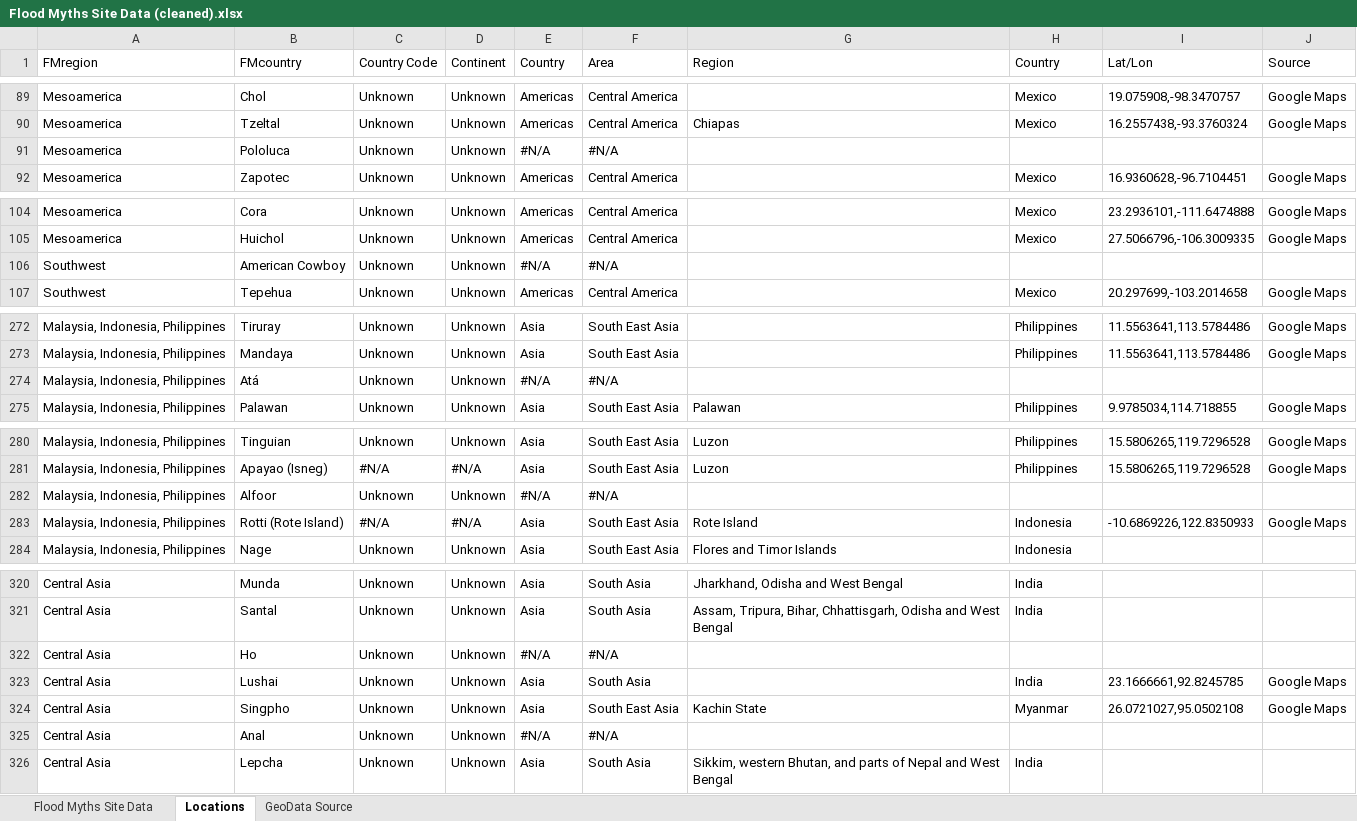
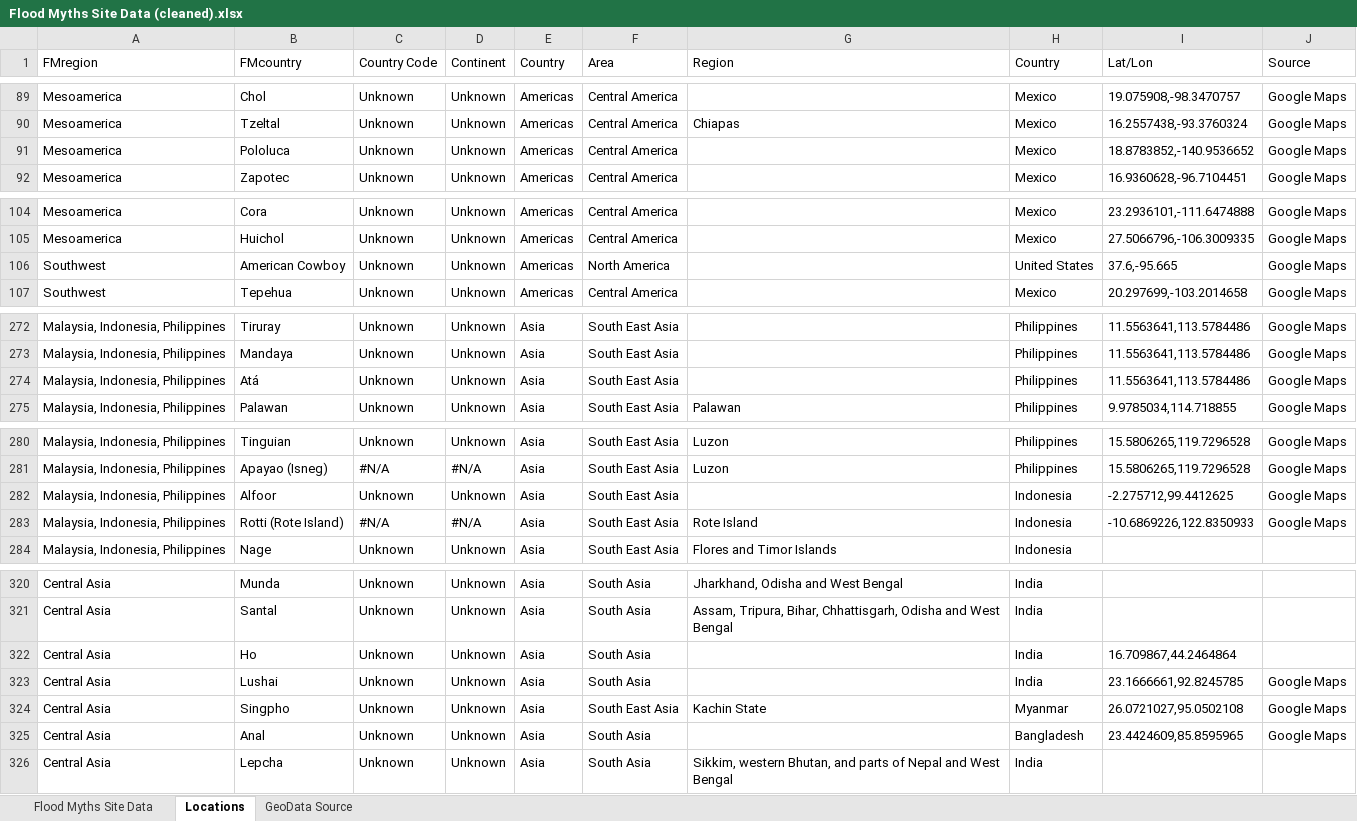
Before and after one commit to mappingfloodmyths/mappingfloodmyths.github.io, an Excel workbook: Data/Flood Myths Site Data (cleaned).xlsx, sheet Locations, drawn as a sheet; only a part is shown, gaps mark what is left out; values as stored, in another font and other column widths than the file's, no cell formats; the diff covers the shown part only; the diff names each change by its address in the sheet, - before the commit and + after, or states it on an @@ line.

```diff
--- a/Data/Flood Myths Site Data (cleaned).xlsx (sheet Locations)
+++ b/Data/Flood Myths Site Data (cleaned).xlsx (sheet Locations)
-E91 (Country): #N/A
+E91 (Country): Americas
-F91 (Area): #N/A
+F91 (Area): Central America
-H91 (Country): (empty)
+H91 (Country): Mexico
-I91 (Lat/Lon): (empty)
+I91 (Lat/Lon): 18.8783852,-140.9536652
-J91 (Source): (empty)
+J91 (Source): Google Maps
-E106 (Country): #N/A
+E106 (Country): Americas
-F106 (Area): #N/A
+F106 (Area): North America
-H106 (Country): (empty)
+H106 (Country): United States
-I106 (Lat/Lon): (empty)
+I106 (Lat/Lon): 37.6,-95.665
-J106 (Source): (empty)
+J106 (Source): Google Maps
-E274 (Country): #N/A
+E274 (Country): Asia
-F274 (Area): #N/A
+F274 (Area): South East Asia
-H274 (Country): (empty)
+H274 (Country): Philippines
-I274 (Lat/Lon): (empty)
+I274 (Lat/Lon): 11.5563641,113.5784486
-J274 (Source): (empty)
+J274 (Source): Google Maps
-E282 (Country): #N/A
+E282 (Country): Asia
-F282 (Area): #N/A
+F282 (Area): South East Asia
-H282 (Country): (empty)
+H282 (Country): Indonesia
-I282 (Lat/Lon): (empty)
+I282 (Lat/Lon): -2.275712,99.4412625
-J282 (Source): (empty)
+J282 (Source): Google Maps
-E322 (Country): #N/A
+E322 (Country): Asia
-F322 (Area): #N/A
+F322 (Area): South Asia
-H322 (Country): (empty)
+H322 (Country): India
-I322 (Lat/Lon): (empty)
+I322 (Lat/Lon): 16.709867,44.2464864
-E325 (Country): #N/A
+E325 (Country): Asia
-F325 (Area): #N/A
+F325 (Area): South Asia
-H325 (Country): (empty)
+H325 (Country): Bangladesh
-I325 (Lat/Lon): (empty)
+I325 (Lat/Lon): 23.4424609,85.8595965
-J325 (Source): (empty)
+J325 (Source): Google Maps
```
Also changed, not shown: 85 edited cells elsewhere in this sheet, sheet Flood Myths Site Data, cell formats, formulas that keep their value, 8 other files.
